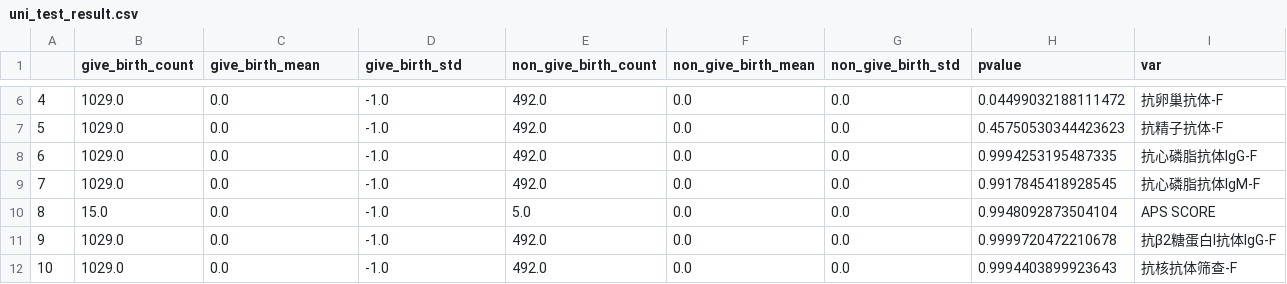
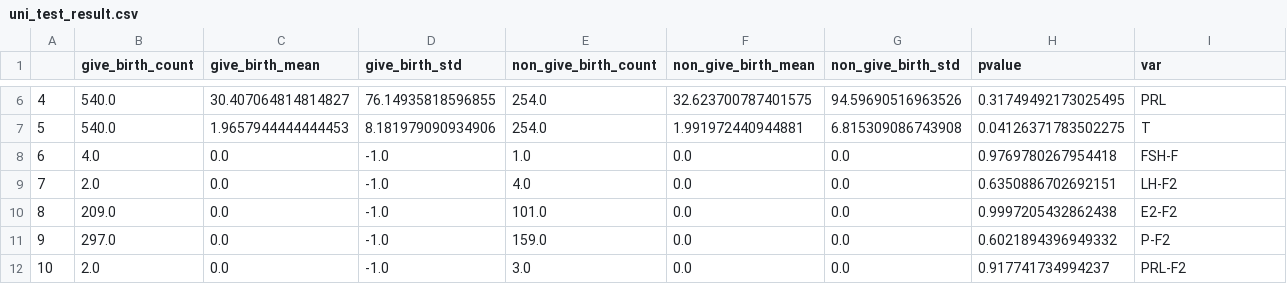
Before and after one commit to Zhengh-honghui/abortion_run, a CSV file: uni_test_result.csv, drawn as a sheet; only a part is shown, gaps mark what is left out; the diff covers the shown part only.

```diff
--- a/uni_test_result.csv
+++ b/uni_test_result.csv
@@ -6,7 +6,7 @@
-4,1029.0,0.0,-1.0,492.0,0.0,0.0,0.04499032188111472,抗卵巢抗体-F
-5,1029.0,0.0,-1.0,492.0,0.0,0.0,0.45750530344423623,抗精子抗体-F
-6,1029.0,0.0,-1.0,492.0,0.0,0.0,0.9994253195487335,抗心磷脂抗体IgG-F
-7,1029.0,0.0,-1.0,492.0,0.0,0.0,0.9917845418928545,抗心磷脂抗体IgM-F
-8,15.0,0.0,-1.0,5.0,0.0,0.0,0.9948092873504104,APS SCORE
-9,1029.0,0.0,-1.0,492.0,0.0,0.0,0.9999720472210678,抗β2糖蛋白I抗体IgG-F
-10,1029.0,0.0,-1.0,492.0,0.0,0.0,0.9994403899923643,抗核抗体筛查-F
+4,540.0,30.407064814814827,76.14935818596855,254.0,32.623700787401575,94.59690516963526,0.31749492173025495,PRL
+5,540.0,1.9657944444444453,8.181979090934906,254.0,1.991972440944881,6.815309086743908,0.04126371783502275,T
+6,4.0,0.0,-1.0,1.0,0.0,0.0,0.9769780267954418,FSH-F
+7,2.0,0.0,-1.0,4.0,0.0,0.0,0.6350886702692151,LH-F2
+8,209.0,0.0,-1.0,101.0,0.0,0.0,0.9997205432862438,E2-F2
+9,297.0,0.0,-1.0,159.0,0.0,0.0,0.6021894396949332,P-F2
+10,2.0,0.0,-1.0,3.0,0.0,0.0,0.917741734994237,PRL-F2
```
Also changed, not shown: 36 edited cells elsewhere in this file, .benchmark_pivot.csv, Table_1.csv, 49 other files.
